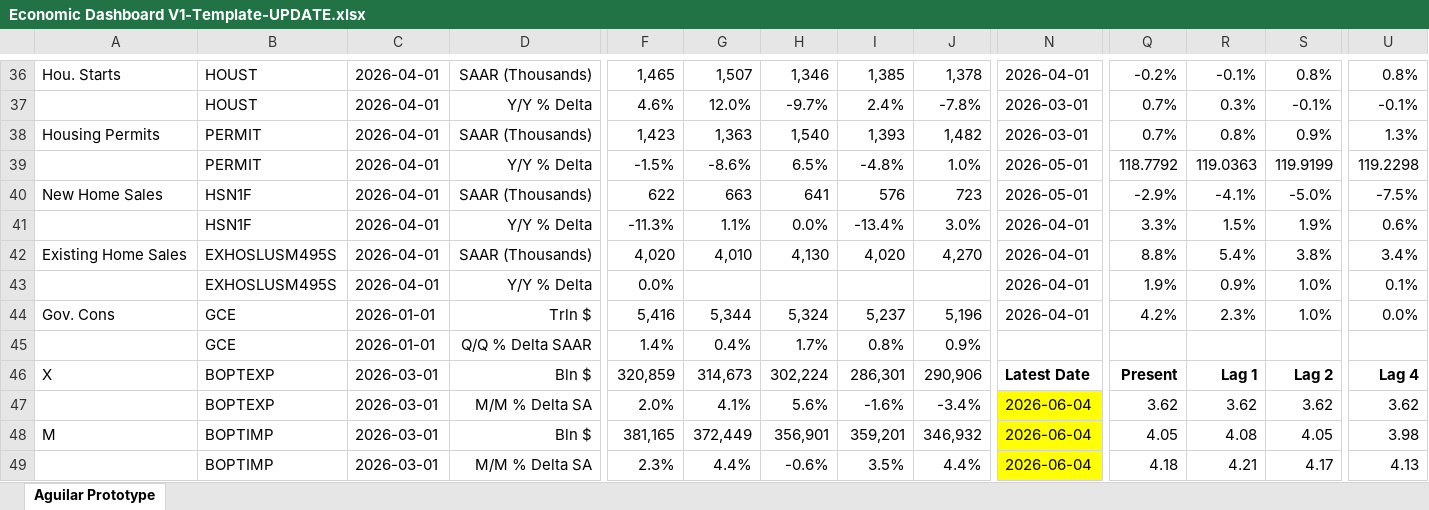
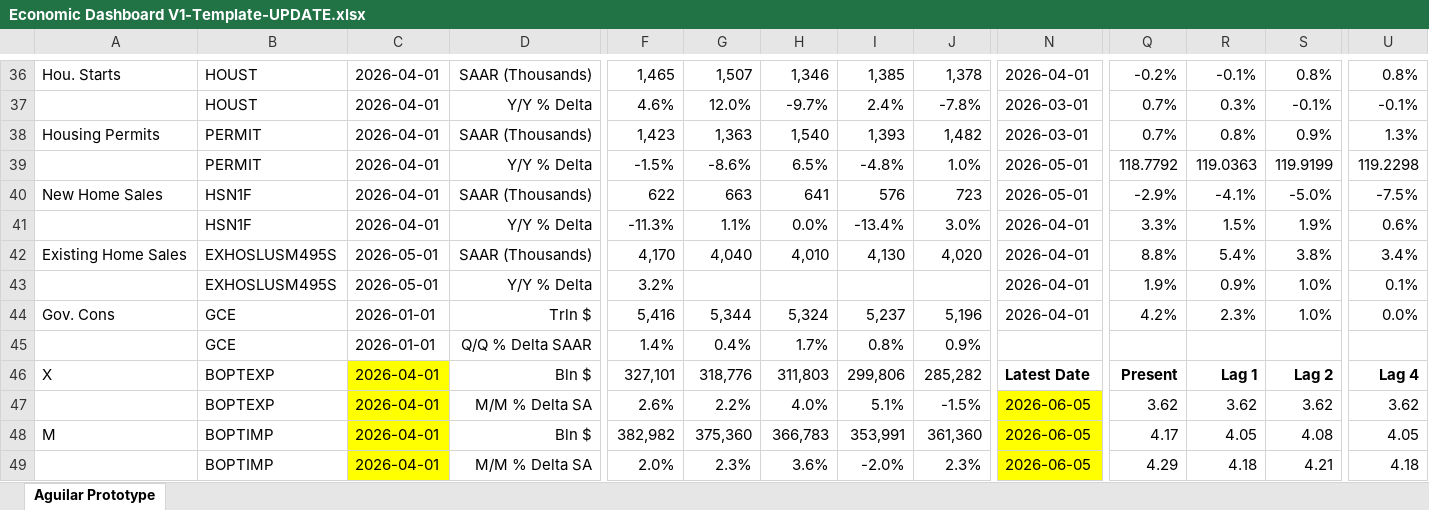
Before and after one commit to BlueMarginalist/MacroDashBoard, an Excel workbook: MacroDashboard Versions/Economic Dashboard V1-Template-UPDATE.xlsx, sheet Aguilar Prototype, drawn as a sheet; only a part is shown, gaps mark what is left out; values as stored, in another font and other column widths than the file's, no borders; removed rows and columns are numbered as before the commit, all else as after; rows hold the shown columns only; the diff covers the shown part only; the diff names each change by its address in the sheet, - before the commit and + after, or states it on an @@ line.

```diff
--- a/MacroDashboard Versions/Economic Dashboard V1-Template-UPDATE.xlsx (sheet Aguilar Prototype)
+++ b/MacroDashboard Versions/Economic Dashboard V1-Template-UPDATE.xlsx (sheet Aguilar Prototype)
-C42:C43: 2026-04-01
+C42:C43: 2026-05-01
-F42: 4,020
+F42: 4,170
-G42: 4,010
+G42: 4,040
-H42: 4,130
+H42: 4,010
-I42: 4,020
+I42: 4,130
-J42: 4,270
+J42: 4,020
-F43: 0.0%
+F43: 3.2%
-C46:C48: 2026-03-01
+C46:C48: 2026-04-01
-C46:C48 fill: none
+C46:C48 fill: #FFFF00
-F46: 320,859
+F46: 327,101
-G46: 314,673
+G46: 318,776
-H46: 302,224
+H46: 311,803
-I46: 286,301
+I46: 299,806
-J46: 290,906
+J46: 285,282
-F47: 2.0%
+F47: 2.6%
-G47: 4.1%
+G47: 2.2%
-H47: 5.6%
+H47: 4.0%
-I47: -1.6%
+I47: 5.1%
-J47: -3.4%
+J47: -1.5%
-N47:N48: 2026-06-04
+N47:N48: 2026-06-05
-F48: 381,165
+F48: 382,982
-G48: 372,449
+G48: 375,360
-H48: 356,901
+H48: 366,783
-I48: 359,201
+I48: 353,991
-J48: 346,932
+J48: 361,360
-Q48: 4.05
+Q48: 4.17
-R48: 4.08
+R48: 4.05
-S48: 4.05
+S48: 4.08
-U48: 3.98
+U48: 4.05
-row 49:  | BOPTIMP | 2026-03-01 | M/M % Delta SA | 2.3% | 4.4% | -0.6% | 3.5% | 4.4% | 2026-06-04 | 4.18 | 4.21 | 4.17 | 4.13
+row 49:  | BOPTIMP | 2026-04-01 | M/M % Delta SA | 2.0% | 2.3% | 3.6% | -2.0% | 2.3% | 2026-06-05 | 4.29 | 4.18 | 4.21 | 4.18
```
Also changed, not shown: 1 added row, 1 removed row, 33 edited cells and cell formats elsewhere in this sheet, 9 other files.
